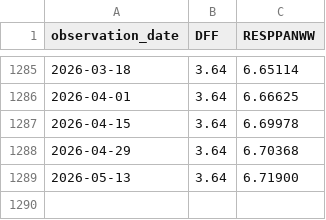
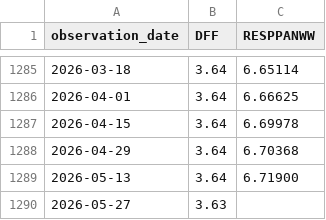
Before and after one commit to oowuyueco/pub, a CSV file: us/Rate周-Assets周.csv, drawn as a sheet; only a part is shown, gaps mark what is left out.

```diff
--- a/us/Rate周-Assets周.csv
+++ b/us/Rate周-Assets周.csv
@@ -1289 +1289,2 @@ observation_date,DFF,RESPPANWW
 2026-05-13,3.64,6.71900
+2026-05-27,3.63,
```
Also changed, not shown: 14 other files.
